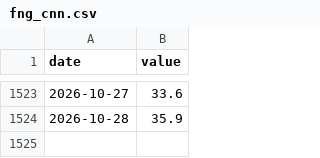
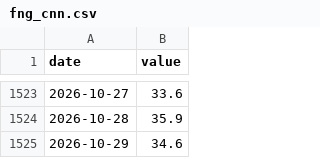
Before and after one commit to kims2323-ship-it/panddan-index, a CSV file: seed/fng_cnn.csv, drawn as a sheet; only a part is shown, gaps mark what is left out.

```diff
--- a/seed/fng_cnn.csv
+++ b/seed/fng_cnn.csv
@@ -1524 +1524,2 @@ date,value
 2026-10-28,35.9
+2026-10-29,34.6
```
